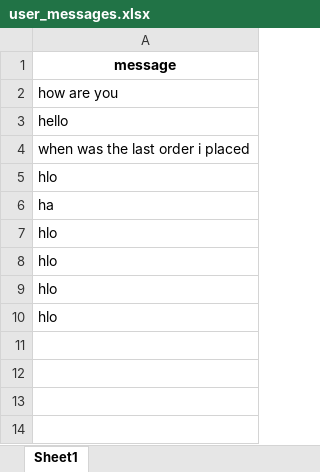
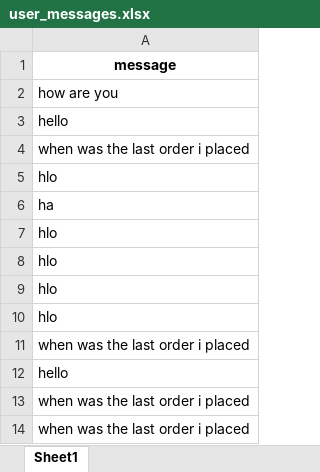
Before and after one commit to nadheemzaky/ai-assistant, an Excel workbook: data/user_messages.xlsx, sheet Sheet1, drawn as a sheet; values as stored, in another font and other column widths than the file's, no borders; the diff names each change by its address in the sheet, - before the commit and + after, or states it on an @@ line.

```diff
--- a/data/user_messages.xlsx (sheet Sheet1)
+++ b/data/user_messages.xlsx (sheet Sheet1)
+row 11: when was the last order i placed
+row 12: hello
+row 13: when was the last order i placed
+row 14: when was the last order i placed
```
Also changed, not shown: data/sql.xlsx, 5 other files.
